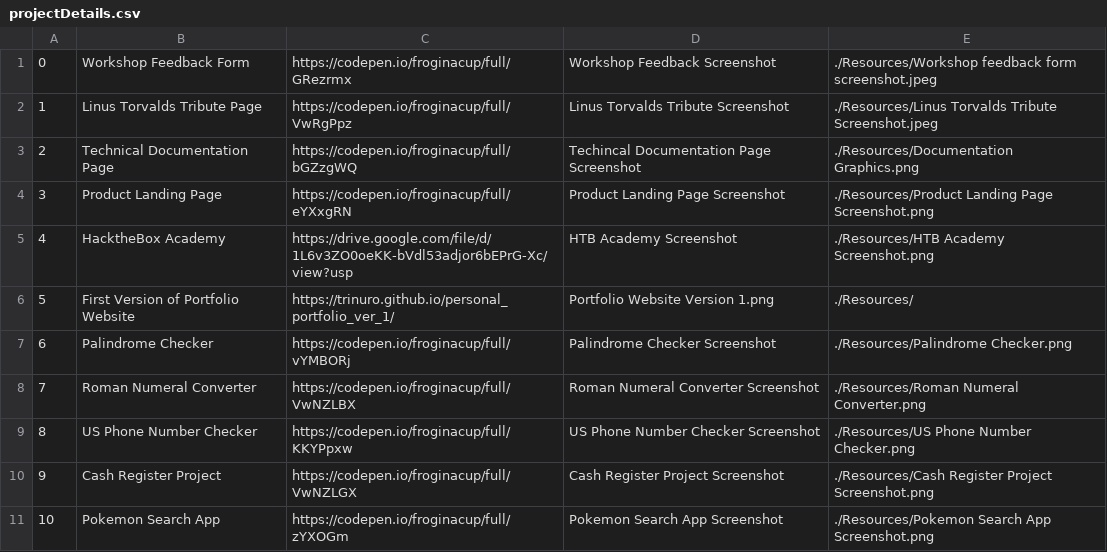
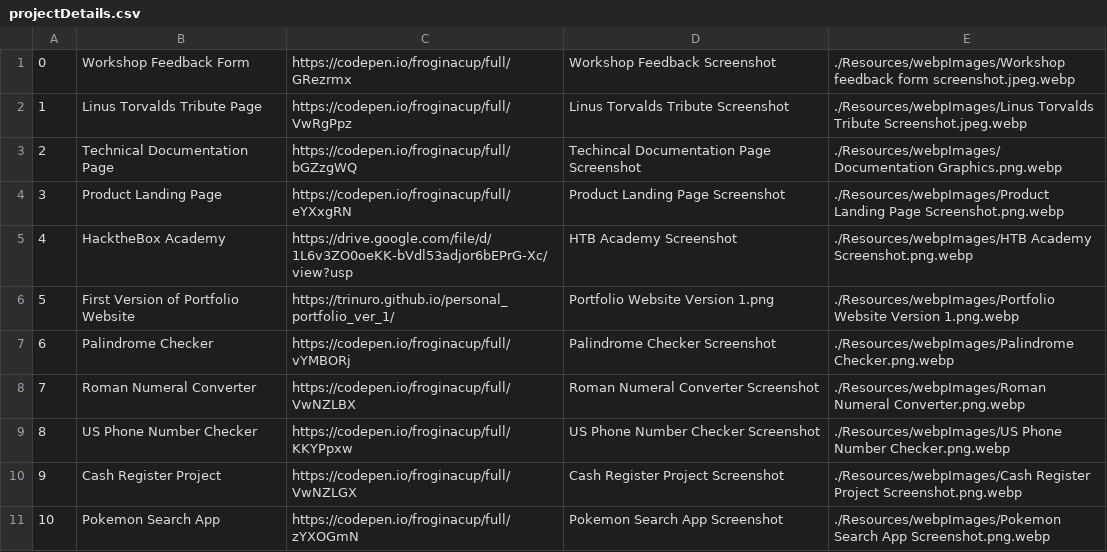
Before and after one commit to trinuro/trinuro.github.io, a CSV file: Resources/projectDetails.csv, drawn as a sheet.

Commit message:
Added WebP images to improve loading time

```diff
--- a/Resources/projectDetails.csv
+++ b/Resources/projectDetails.csv
@@ -1,11 +1,11 @@
-0,Workshop Feedback Form,https://codepen.io/froginacup/full/GRezrmx,Workshop Feedback Screenshot,./Resources/Workshop feedback form screenshot.jpeg
-1,Linus Torvalds Tribute Page,https://codepen.io/froginacup/full/VwRgPpz,Linus Torvalds Tribute Screenshot,./Resources/Linus Torvalds Tribute Screenshot.jpeg
-2,Technical Documentation Page,https://codepen.io/froginacup/full/bGZzgWQ,Techincal Documentation Page Screenshot,./Resources/Documentation Graphics.png
-3,Product Landing Page,https://codepen.io/froginacup/full/eYXxgRN,Product Landing Page Screenshot,./Resources/Product Landing Page Screenshot.png
-4,HacktheBox Academy,https://drive.google.com/file/d/1L6v3ZO0oeKK-bVdl53adjor6bEPrG-Xc/view?usp,HTB Academy Screenshot,./Resources/HTB Academy Screenshot.png
-5,First Version of Portfolio Website,https://trinuro.github.io/personal_portfolio_ver_1/,Portfolio Website Version 1.png,./Resources/
-6,Palindrome Checker,https://codepen.io/froginacup/full/vYMBORj,Palindrome Checker Screenshot,./Resources/Palindrome Checker.png
-7,Roman Numeral Converter,https://codepen.io/froginacup/full/VwNZLBX,Roman Numeral Converter Screenshot,./Resources/Roman Numeral Converter.png
-8,US Phone Number Checker,https://codepen.io/froginacup/full/KKYPpxw,US Phone Number Checker Screenshot,./Resources/US Phone Number Checker.png
-9,Cash Register Project,https://codepen.io/froginacup/full/VwNZLGX,Cash Register Project Screenshot,./Resources/Cash Register Project Screenshot.png
-10,Pokemon Search App,https://codepen.io/froginacup/full/zYXOGm,Pokemon Search App Screenshot,./Resources/Pokemon Search App Screenshot.png
+0,Workshop Feedback Form,https://codepen.io/froginacup/full/GRezrmx,Workshop Feedback Screenshot,./Resources/webpImages/Workshop feedback form screenshot.jpeg.webp
+1,Linus Torvalds Tribute Page,https://codepen.io/froginacup/full/VwRgPpz,Linus Torvalds Tribute Screenshot,./Resources/webpImages/Linus Torvalds Tribute Screenshot.jpeg.webp
+2,Technical Documentation Page,https://codepen.io/froginacup/full/bGZzgWQ,Techincal Documentation Page Screenshot,./Resources/webpImages/Documentation Graphics.png.webp
+3,Product Landing Page,https://codepen.io/froginacup/full/eYXxgRN,Product Landing Page Screenshot,./Resources/webpImages/Product Landing Page Screenshot.png.webp
+4,HacktheBox Academy,https://drive.google.com/file/d/1L6v3ZO0oeKK-bVdl53adjor6bEPrG-Xc/view?usp,HTB Academy Screenshot,./Resources/webpImages/HTB Academy Screenshot.png.webp
+5,First Version of Portfolio Website,https://trinuro.github.io/personal_portfolio_ver_1/,Portfolio Website Version 1.png,./Resources/webpImages/Portfolio Website Version 1.png.webp
+6,Palindrome Checker,https://codepen.io/froginacup/full/vYMBORj,Palindrome Checker Screenshot,./Resources/webpImages/Palindrome Checker.png.webp
+7,Roman Numeral Converter,https://codepen.io/froginacup/full/VwNZLBX,Roman Numeral Converter Screenshot,./Resources/webpImages/Roman Numeral Converter.png.webp
+8,US Phone Number Checker,https://codepen.io/froginacup/full/KKYPpxw,US Phone Number Checker Screenshot,./Resources/webpImages/US Phone Number Checker.png.webp
+9,Cash Register Project,https://codepen.io/froginacup/full/VwNZLGX,Cash Register Project Screenshot,./Resources/webpImages/Cash Register Project Screenshot.png.webp
+10,Pokemon Search App,https://codepen.io/froginacup/full/zYXOGmN,Pokemon Search App Screenshot,./Resources/webpImages/Pokemon Search App Screenshot.png.webp
```
Also changed, not shown: 17 other files.
